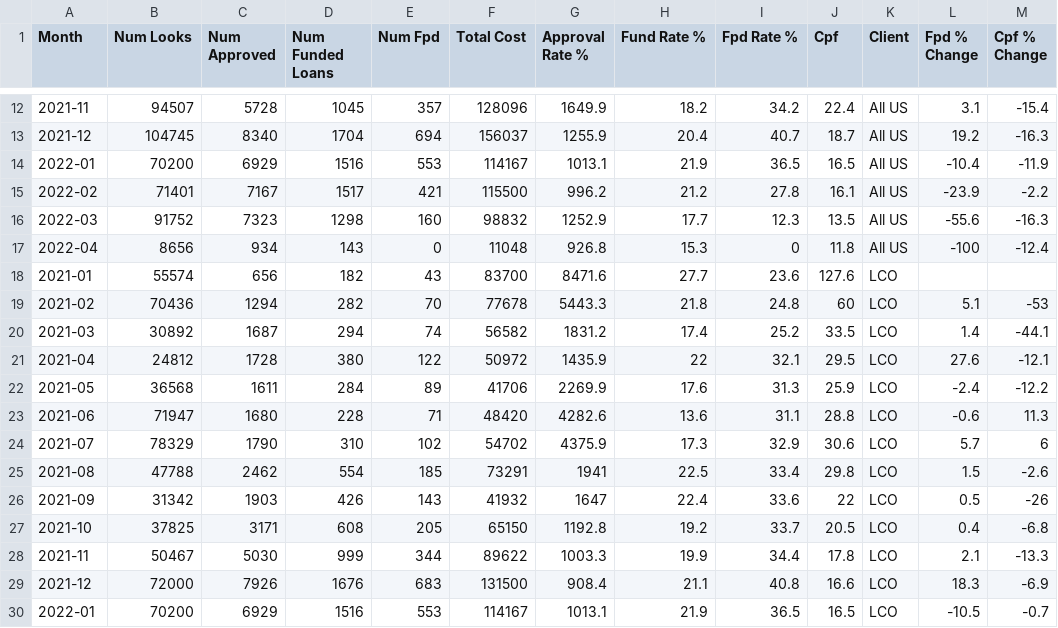
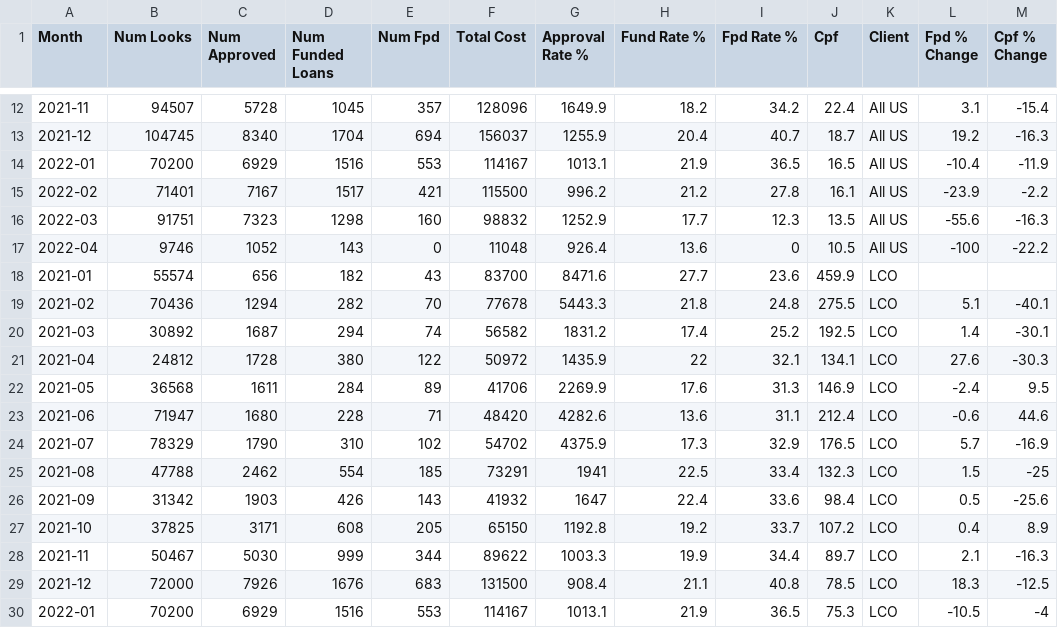
Before and after one commit to vishalbhinde/Monthly_Dashbaord, a CSV file: Lead_Loan_Summary.csv, drawn as a sheet; only a part is shown, gaps mark what is left out; the diff covers the shown part only.

Commit message:
Add files via upload

```diff
--- a/Lead_Loan_Summary.csv
+++ b/Lead_Loan_Summary.csv
@@ -15,16 +15,16 @@ Month,Num Looks,Num Approved,Num Funded Loans,Num Fpd,Total Cost,Approval Rate %
 2022-02,71401,7167,1517,421,115500,996.2,21.2,27.8,16.1,All US,-23.9,-2.2
-2022-03,91752,7323,1298,160,98832,1252.9,17.7,12.3,13.5,All US,-55.6,-16.3
-2022-04,8656,934,143,0,11048,926.8,15.3,0,11.8,All US,-100,-12.4
-2021-01,55574,656,182,43,83700,8471.6,27.7,23.6,127.6,LCO,,
-2021-02,70436,1294,282,70,77678,5443.3,21.8,24.8,60,LCO,5.1,-53
-2021-03,30892,1687,294,74,56582,1831.2,17.4,25.2,33.5,LCO,1.4,-44.1
-2021-04,24812,1728,380,122,50972,1435.9,22,32.1,29.5,LCO,27.6,-12.1
-2021-05,36568,1611,284,89,41706,2269.9,17.6,31.3,25.9,LCO,-2.4,-12.2
-2021-06,71947,1680,228,71,48420,4282.6,13.6,31.1,28.8,LCO,-0.6,11.3
-2021-07,78329,1790,310,102,54702,4375.9,17.3,32.9,30.6,LCO,5.7,6
-2021-08,47788,2462,554,185,73291,1941,22.5,33.4,29.8,LCO,1.5,-2.6
-2021-09,31342,1903,426,143,41932,1647,22.4,33.6,22,LCO,0.5,-26
-2021-10,37825,3171,608,205,65150,1192.8,19.2,33.7,20.5,LCO,0.4,-6.8
-2021-11,50467,5030,999,344,89622,1003.3,19.9,34.4,17.8,LCO,2.1,-13.3
-2021-12,72000,7926,1676,683,131500,908.4,21.1,40.8,16.6,LCO,18.3,-6.9
-2022-01,70200,6929,1516,553,114167,1013.1,21.9,36.5,16.5,LCO,-10.5,-0.7
+2022-03,91751,7323,1298,160,98832,1252.9,17.7,12.3,13.5,All US,-55.6,-16.3
+2022-04,9746,1052,143,0,11048,926.4,13.6,0,10.5,All US,-100,-22.2
+2021-01,55574,656,182,43,83700,8471.6,27.7,23.6,459.9,LCO,,
+2021-02,70436,1294,282,70,77678,5443.3,21.8,24.8,275.5,LCO,5.1,-40.1
+2021-03,30892,1687,294,74,56582,1831.2,17.4,25.2,192.5,LCO,1.4,-30.1
+2021-04,24812,1728,380,122,50972,1435.9,22,32.1,134.1,LCO,27.6,-30.3
+2021-05,36568,1611,284,89,41706,2269.9,17.6,31.3,146.9,LCO,-2.4,9.5
+2021-06,71947,1680,228,71,48420,4282.6,13.6,31.1,212.4,LCO,-0.6,44.6
+2021-07,78329,1790,310,102,54702,4375.9,17.3,32.9,176.5,LCO,5.7,-16.9
+2021-08,47788,2462,554,185,73291,1941,22.5,33.4,132.3,LCO,1.5,-25
+2021-09,31342,1903,426,143,41932,1647,22.4,33.6,98.4,LCO,0.5,-25.6
+2021-10,37825,3171,608,205,65150,1192.8,19.2,33.7,107.2,LCO,0.4,8.9
+2021-11,50467,5030,999,344,89622,1003.3,19.9,34.4,89.7,LCO,2.1,-16.3
+2021-12,72000,7926,1676,683,131500,908.4,21.1,40.8,78.5,LCO,18.3,-12.5
+2022-01,70200,6929,1516,553,114167,1013.1,21.9,36.5,75.3,LCO,-10.5,-4
```
Also changed, not shown: 30 edited cells elsewhere in this file.
